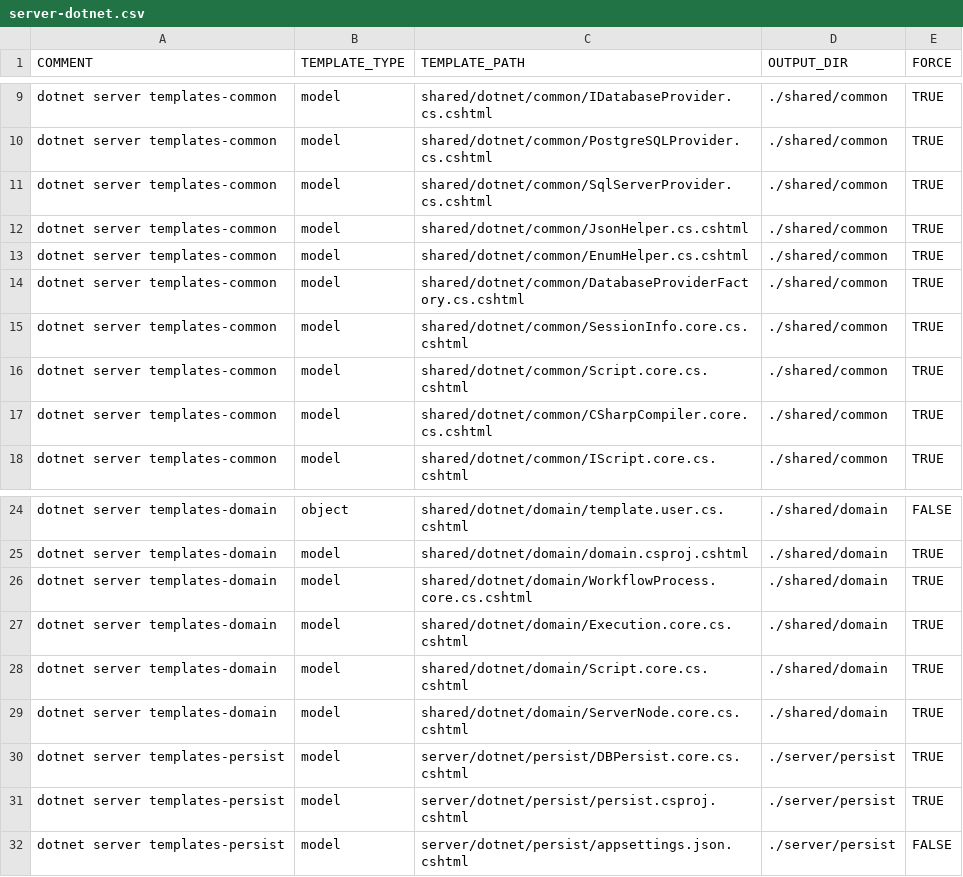
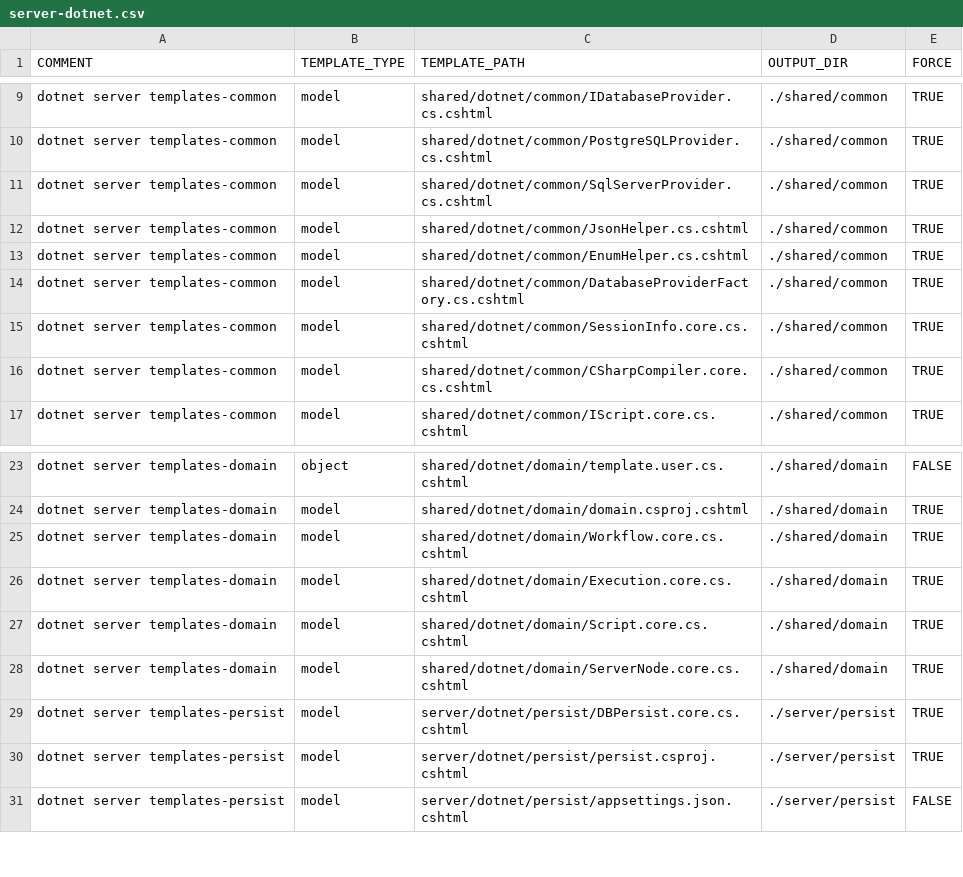
Before and after one commit to ekohlenberg/jumpstart, a CSV file: templates/server-dotnet.csv, drawn as a sheet; only a part is shown, gaps mark what is left out.

```diff
--- a/templates/server-dotnet.csv
+++ b/templates/server-dotnet.csv
@@ -15,3 +15,2 @@ dotnet server templates-common,model,shared/dotnet/common/DatabaseProviderFactor
 dotnet server templates-common,model,shared/dotnet/common/SessionInfo.core.cs.cshtml,./shared/common,TRUE
-dotnet server templates-common,model,shared/dotnet/common/Script.core.cs.cshtml,./shared/common,TRUE
 dotnet server templates-common,model,shared/dotnet/common/CSharpCompiler.core.cs.cshtml,./shared/common,TRUE
@@ -25,3 +24,3 @@ dotnet server templates-domain,object,shared/dotnet/domain/template.user.cs.csht
 dotnet server templates-domain,model,shared/dotnet/domain/domain.csproj.cshtml,./shared/domain,TRUE
-dotnet server templates-domain,model,shared/dotnet/domain/WorkflowProcess.core.cs.cshtml,./shared/domain,TRUE
+dotnet server templates-domain,model,shared/dotnet/domain/Workflow.core.cs.cshtml,./shared/domain,TRUE
 dotnet server templates-domain,model,shared/dotnet/domain/Execution.core.cs.cshtml,./shared/domain,TRUE
```
Also changed, not shown: templates/core/core.csv, 17 other files.
